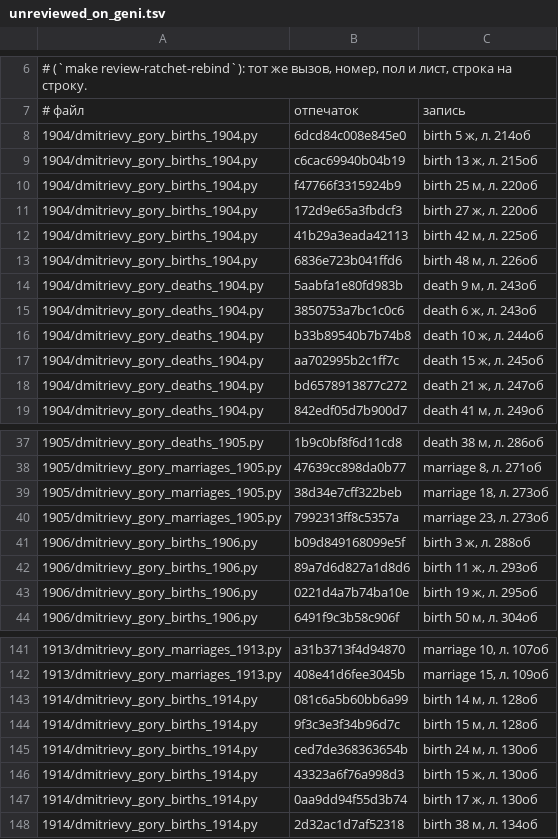
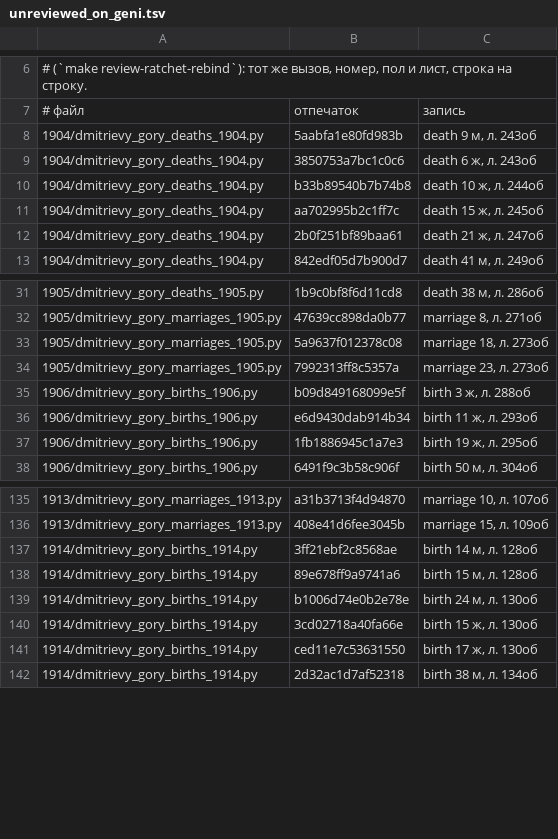
Before and after one commit to dmalch/dmitrievy-gory-records, a TSV file: Дмитриевы Горы/unreviewed_on_geni.tsv, drawn as a sheet; only a part is shown, gaps mark what is left out; the diff covers the shown part only.

```diff
--- a/Дмитриевы Горы/unreviewed_on_geni.tsv
+++ b/Дмитриевы Горы/unreviewed_on_geni.tsv
@@ -7,8 +7,2 @@
 # файл	отпечаток	запись
-1904/dmitrievy_gory_births_1904.py	6dcd84c008e845e0	birth 5 ж, л. 214об
-1904/dmitrievy_gory_births_1904.py	c6cac69940b04b19	birth 13 ж, л. 215об
-1904/dmitrievy_gory_births_1904.py	f47766f3315924b9	birth 25 м, л. 220об
-1904/dmitrievy_gory_births_1904.py	172d9e65a3fbdcf3	birth 27 ж, л. 220об
-1904/dmitrievy_gory_births_1904.py	41b29a3eada42113	birth 42 м, л. 225об
-1904/dmitrievy_gory_births_1904.py	6836e723b041ffd6	birth 48 м, л. 226об
 1904/dmitrievy_gory_deaths_1904.py	5aabfa1e80fd983b	death 9 м, л. 243об
@@ -17,3 +11,3 @@
 1904/dmitrievy_gory_deaths_1904.py	aa702995b2c1ff7c	death 15 ж, л. 245об
-1904/dmitrievy_gory_deaths_1904.py	bd6578913877c272	death 21 ж, л. 247об
+1904/dmitrievy_gory_deaths_1904.py	2b0f251bf89baa61	death 21 ж, л. 247об
 1904/dmitrievy_gory_deaths_1904.py	842edf05d7b900d7	death 41 м, л. 249об
@@ -38,7 +32,7 @@
 1905/dmitrievy_gory_marriages_1905.py	47639cc898da0b77	marriage 8, л. 271об
-1905/dmitrievy_gory_marriages_1905.py	38d34e7cff322beb	marriage 18, л. 273об
+1905/dmitrievy_gory_marriages_1905.py	5a9637f012378c08	marriage 18, л. 273об
 1905/dmitrievy_gory_marriages_1905.py	7992313ff8c5357a	marriage 23, л. 273об
 1906/dmitrievy_gory_births_1906.py	b09d849168099e5f	birth 3 ж, л. 288об
-1906/dmitrievy_gory_births_1906.py	89a7d6d827a1d8d6	birth 11 ж, л. 293об
-1906/dmitrievy_gory_births_1906.py	0221d4a7b74ba10e	birth 19 ж, л. 295об
+1906/dmitrievy_gory_births_1906.py	e6d9430dab914b34	birth 11 ж, л. 293об
+1906/dmitrievy_gory_births_1906.py	1fb1886945c1a7e3	birth 19 ж, л. 295об
 1906/dmitrievy_gory_births_1906.py	6491f9c3b58c906f	birth 50 м, л. 304об
@@ -142,7 +136,7 @@
 1913/dmitrievy_gory_marriages_1913.py	408e41d6fee3045b	marriage 15, л. 109об
-1914/dmitrievy_gory_births_1914.py	081c6a5b60bb6a99	birth 14 м, л. 128об
-1914/dmitrievy_gory_births_1914.py	9f3c3e3f34b96d7c	birth 15 м, л. 128об
-1914/dmitrievy_gory_births_1914.py	ced7de368363654b	birth 24 м, л. 130об
-1914/dmitrievy_gory_births_1914.py	43323a6f76a998d3	birth 15 ж, л. 130об
-1914/dmitrievy_gory_births_1914.py	0aa9dd94f55d3b74	birth 17 ж, л. 130об
+1914/dmitrievy_gory_births_1914.py	3ff21ebf2c8568ae	birth 14 м, л. 128об
+1914/dmitrievy_gory_births_1914.py	89e678ff9a9741a6	birth 15 м, л. 128об
+1914/dmitrievy_gory_births_1914.py	b1006d74e0b2e78e	birth 24 м, л. 130об
+1914/dmitrievy_gory_births_1914.py	3cd02718a40fa66e	birth 15 ж, л. 130об
+1914/dmitrievy_gory_births_1914.py	ced11e7c53631550	birth 17 ж, л. 130об
 1914/dmitrievy_gory_births_1914.py	2d32ac1d7af52318	birth 38 м, л. 134об
```
Also changed, not shown: 34 edited cells elsewhere in this file, 35 other files.
